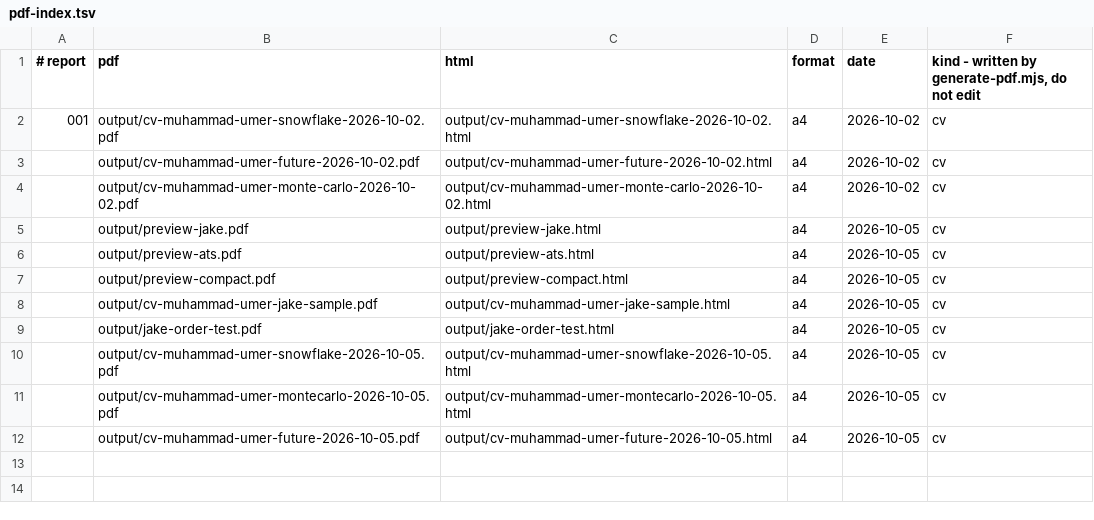
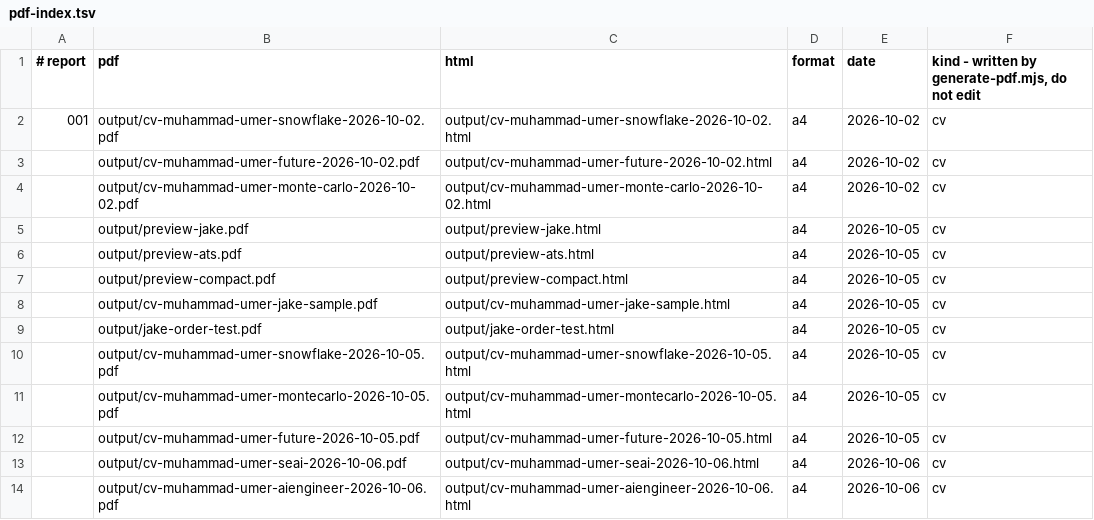
Before and after one commit to umer-2k1/auto-apply-job, a TSV file: workflow/data/pdf-index.tsv, drawn as a sheet; the diff names each change by its address in the sheet, - before the commit and + after, or states it on an @@ line.

Commit message:
Add persistent Job-Search Workflow: modes/_custom.md rules, apply-playbooks/, trackers, AGENTS.md pointer

```diff
--- a/workflow/data/pdf-index.tsv
+++ b/workflow/data/pdf-index.tsv
+row 13:  | output/cv-muhammad-umer-seai-2026-10-06.pdf | output/cv-muhammad-umer-seai-2026-10-06.html | a4 | 2026-10-06 | cv
+row 14:  | output/cv-muhammad-umer-aiengineer-2026-10-06.pdf | output/cv-muhammad-umer-aiengineer-2026-10-06.html | a4 | 2026-10-06 | cv
```
Also changed, not shown: 10 other files.
